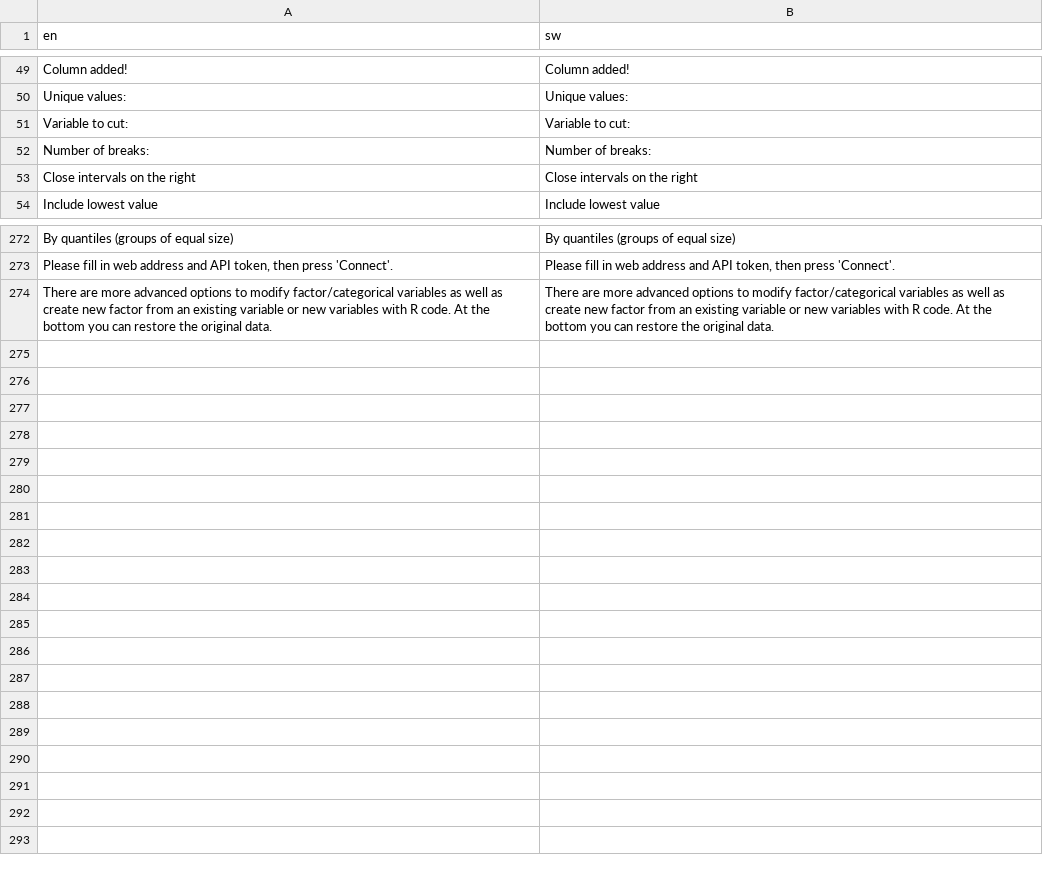
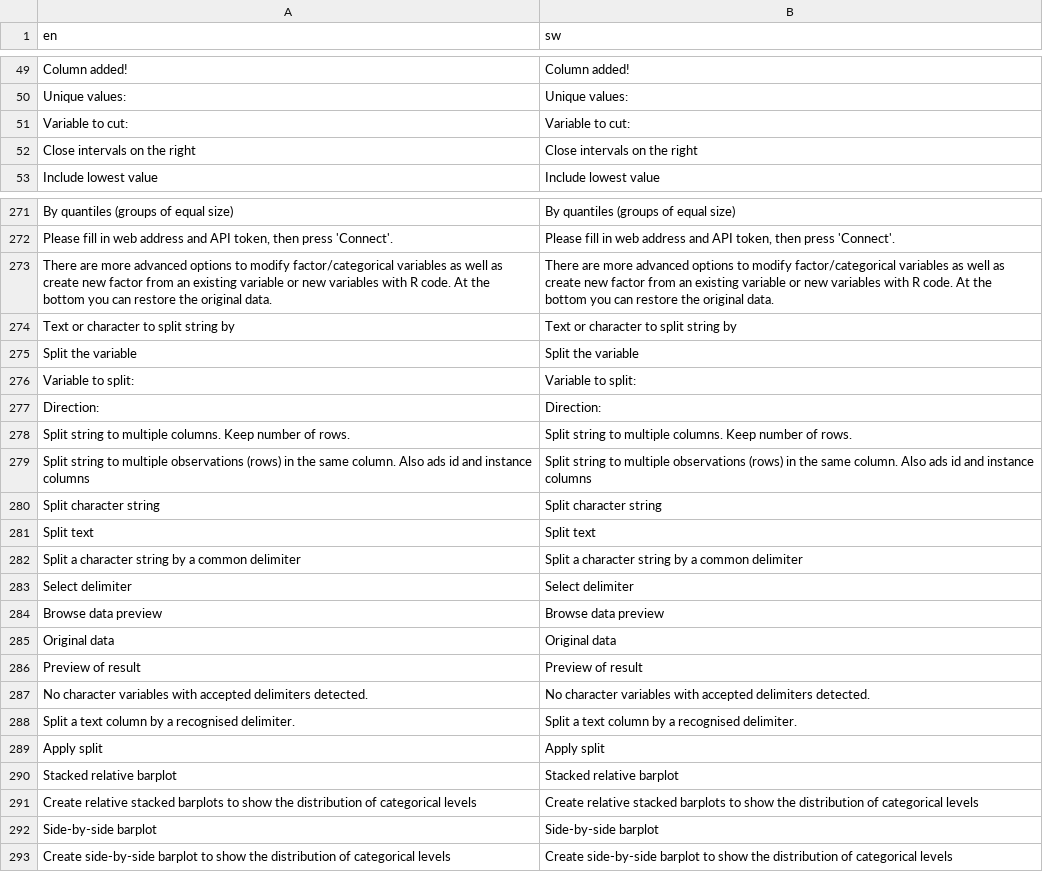
Before and after one commit to agdamsbo/FreesearchR, a CSV file: app_docker/translations/translation_sw.csv, drawn as a sheet; only a part is shown, gaps mark what is left out.

```diff
--- a/app_docker/translations/translation_sw.csv
+++ b/app_docker/translations/translation_sw.csv
@@ -51,3 +51,2 @@
 "Variable to cut:","Variable to cut:"
-"Number of breaks:","Number of breaks:"
 "Close intervals on the right","Close intervals on the right"
@@ -274 +273,21 @@
 "There are more advanced options to modify factor/categorical variables as well as create new factor from an existing variable or new variables with R code. At the bottom you can restore the original data.","There are more advanced options to modify factor/categorical variables as well as create new factor from an existing variable or new variables with R code. At the bottom you can restore the original data."
+"Text or character to split string by","Text or character to split string by"
+"Split the variable","Split the variable"
+"Variable to split:","Variable to split:"
+"Direction:","Direction:"
+"Split string to multiple columns. Keep number of rows.","Split string to multiple columns. Keep number of rows."
+"Split string to multiple observations (rows) in the same column. Also ads id and instance columns","Split string to multiple observations (rows) in the same column. Also ads id and instance columns"
+"Split character string","Split character string"
+"Split text","Split text"
+"Split a character string by a common delimiter","Split a character string by a common delimiter"
+"Select delimiter","Select delimiter"
+"Browse data preview","Browse data preview"
+"Original data","Original data"
+"Preview of result","Preview of result"
+"No character variables with accepted delimiters detected.","No character variables with accepted delimiters detected."
+"Split a text column by a recognised delimiter.","Split a text column by a recognised delimiter."
+"Apply split","Apply split"
+"Stacked relative barplot","Stacked relative barplot"
+"Create relative stacked barplots to show the distribution of categorical levels","Create relative stacked barplots to show the distribution of categorical levels"
+"Side-by-side barplot","Side-by-side barplot"
+"Create side-by-side barplot to show the distribution of categorical levels","Create side-by-side barplot to show the distribution of categorical levels"
```
Also changed, not shown: app_docker/translations/translation_da.csv, 5 other files.
